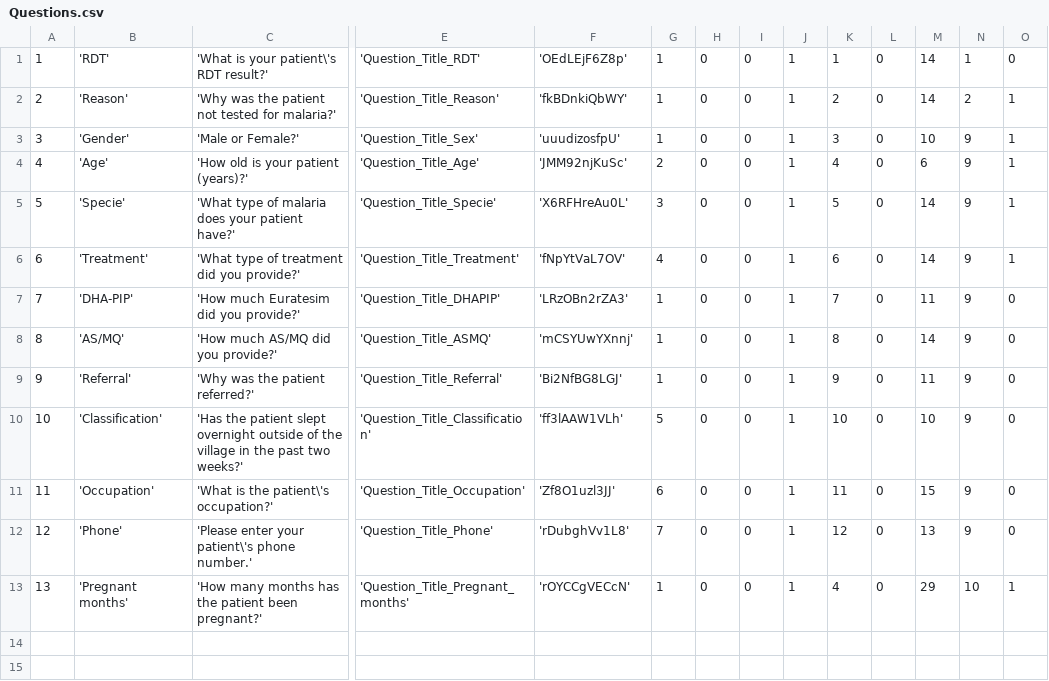
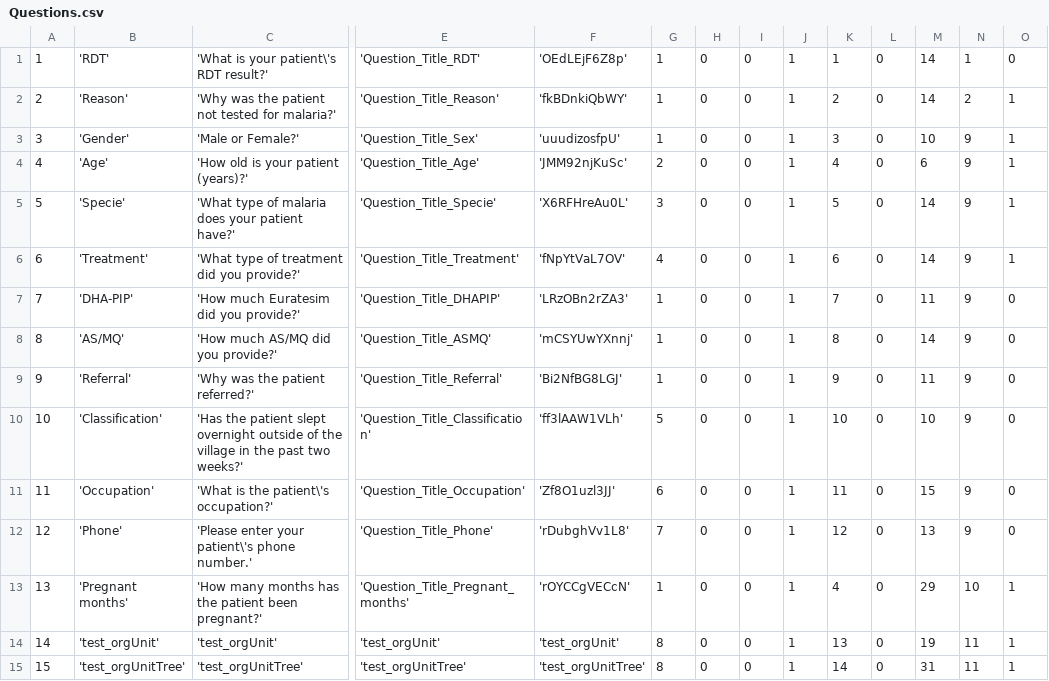
Before and after one commit to EyeSeeTea/pictureapp, a CSV file: app/src/cnm/assets/Questions.csv, drawn as a sheet; only a part is shown, gaps mark what is left out; rows hold the shown columns only; the diff names each change by its address in the sheet, - before the commit and + after, or states it on an @@ line.

Commit message:
Downloading organisation unit tree and saving it as options

```diff
--- a/app/src/cnm/assets/Questions.csv
+++ b/app/src/cnm/assets/Questions.csv
+row 14: 14 | 'test_orgUnit' | 'test_orgUnit' | 'test_orgUnit' | 'test_orgUnit' | 8 | 0 | 0 | 1 | 13 | 0 | 19 | 11 | 1
+row 15: 15 | 'test_orgUnitTree' | 'test_orgUnitTree' | 'test_orgUnitTree' | 'test_orgUnitTree' | 8 | 0 | 0 | 1 | 14 | 0 | 31 | 11 | 1
```
Also changed, not shown: 26 other files.
